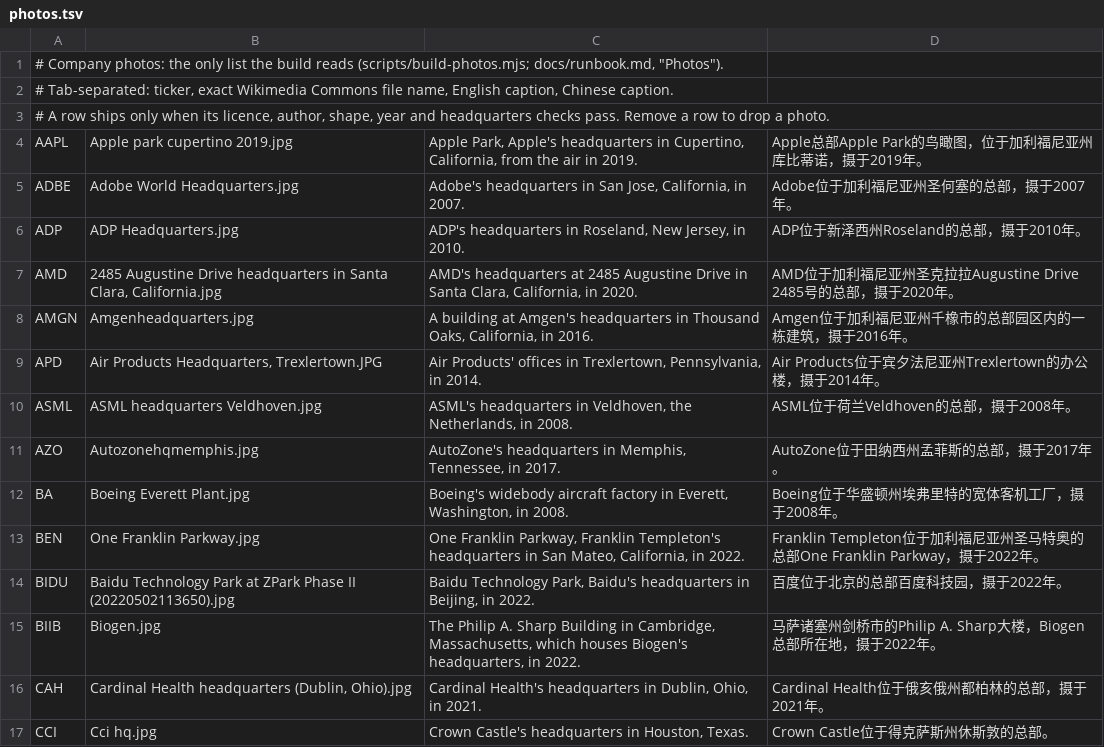
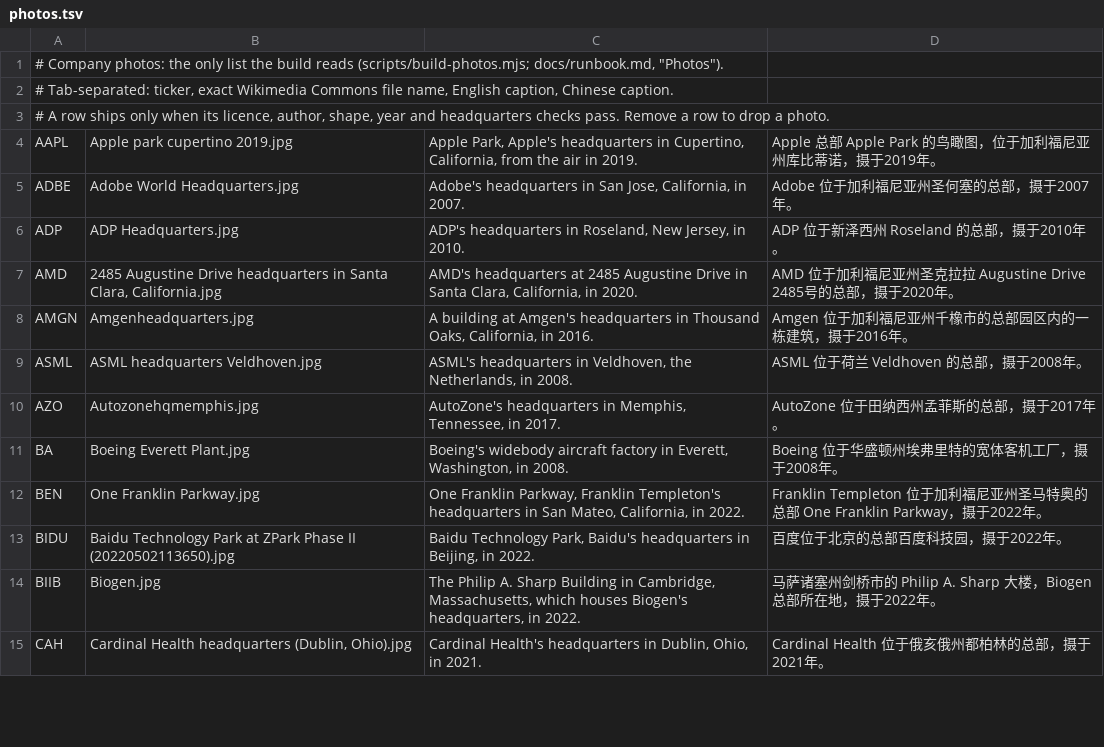
Before and after one commit to rick-mingyu-liu/prebell, a TSV file: apps/web/data/photos.tsv, drawn as a sheet; only a part is shown; the diff covers the shown part only.

```diff
--- a/apps/web/data/photos.tsv
+++ b/apps/web/data/photos.tsv
@@ -3,15 +3,13 @@
 # A row ships only when its licence, author, shape, year and headquarters checks pass. Remove a row to drop a photo.
-AAPL	Apple park cupertino 2019.jpg	Apple Park, Apple's headquarters in Cupertino, California, from the air in 2019.	Apple总部Apple Park的鸟瞰图，位于加利福尼亚州库比蒂诺，摄于2019年。
-ADBE	Adobe World Headquarters.jpg	Adobe's headquarters in San Jose, California, in 2007.	Adobe位于加利福尼亚州圣何塞的总部，摄于2007年。
-ADP	ADP Headquarters.jpg	ADP's headquarters in Roseland, New Jersey, in 2010.	ADP位于新泽西州Roseland的总部，摄于2010年。
-AMD	2485 Augustine Drive headquarters in Santa Clara, California.jpg	AMD's headquarters at 2485 Augustine Drive in Santa Clara, California, in 2020.	AMD位于加利福尼亚州圣克拉拉Augustine Drive 2485号的总部，摄于2020年。
-AMGN	Amgenheadquarters.jpg	A building at Amgen's headquarters in Thousand Oaks, California, in 2016.	Amgen位于加利福尼亚州千橡市的总部园区内的一栋建筑，摄于2016年。
-APD	Air Products Headquarters, Trexlertown.JPG	Air Products' offices in Trexlertown, Pennsylvania, in 2014.	Air Products位于宾夕法尼亚州Trexlertown的办公楼，摄于2014年。
-ASML	ASML headquarters Veldhoven.jpg	ASML's headquarters in Veldhoven, the Netherlands, in 2008.	ASML位于荷兰Veldhoven的总部，摄于2008年。
-AZO	Autozonehqmemphis.jpg	AutoZone's headquarters in Memphis, Tennessee, in 2017.	AutoZone位于田纳西州孟菲斯的总部，摄于2017年。
-BA	Boeing Everett Plant.jpg	Boeing's widebody aircraft factory in Everett, Washington, in 2008.	Boeing位于华盛顿州埃弗里特的宽体客机工厂，摄于2008年。
-BEN	One Franklin Parkway.jpg	One Franklin Parkway, Franklin Templeton's headquarters in San Mateo, California, in 2022.	Franklin Templeton位于加利福尼亚州圣马特奥的总部One Franklin Parkway，摄于2022年。
+AAPL	Apple park cupertino 2019.jpg	Apple Park, Apple's headquarters in Cupertino, California, from the air in 2019.	Apple 总部 Apple Park 的鸟瞰图，位于加利福尼亚州库比蒂诺，摄于2019年。
+ADBE	Adobe World Headquarters.jpg	Adobe's headquarters in San Jose, California, in 2007.	Adobe 位于加利福尼亚州圣何塞的总部，摄于2007年。
+ADP	ADP Headquarters.jpg	ADP's headquarters in Roseland, New Jersey, in 2010.	ADP 位于新泽西州 Roseland 的总部，摄于2010年。
+AMD	2485 Augustine Drive headquarters in Santa Clara, California.jpg	AMD's headquarters at 2485 Augustine Drive in Santa Clara, California, in 2020.	AMD 位于加利福尼亚州圣克拉拉 Augustine Drive 2485号的总部，摄于2020年。
+AMGN	Amgenheadquarters.jpg	A building at Amgen's headquarters in Thousand Oaks, California, in 2016.	Amgen 位于加利福尼亚州千橡市的总部园区内的一栋建筑，摄于2016年。
+ASML	ASML headquarters Veldhoven.jpg	ASML's headquarters in Veldhoven, the Netherlands, in 2008.	ASML 位于荷兰 Veldhoven 的总部，摄于2008年。
+AZO	Autozonehqmemphis.jpg	AutoZone's headquarters in Memphis, Tennessee, in 2017.	AutoZone 位于田纳西州孟菲斯的总部，摄于2017年。
+BA	Boeing Everett Plant.jpg	Boeing's widebody aircraft factory in Everett, Washington, in 2008.	Boeing 位于华盛顿州埃弗里特的宽体客机工厂，摄于2008年。
+BEN	One Franklin Parkway.jpg	One Franklin Parkway, Franklin Templeton's headquarters in San Mateo, California, in 2022.	Franklin Templeton 位于加利福尼亚州圣马特奥的总部 One Franklin Parkway，摄于2022年。
 BIDU	Baidu Technology Park at ZPark Phase II (20220502113650).jpg	Baidu Technology Park, Baidu's headquarters in Beijing, in 2022.	百度位于北京的总部百度科技园，摄于2022年。
-BIIB	Biogen.jpg	The Philip A. Sharp Building in Cambridge, Massachusetts, which houses Biogen's headquarters, in 2022.	马萨诸塞州剑桥市的Philip A. Sharp大楼，Biogen总部所在地，摄于2022年。
-CAH	Cardinal Health headquarters (Dublin, Ohio).jpg	Cardinal Health's headquarters in Dublin, Ohio, in 2021.	Cardinal Health位于俄亥俄州都柏林的总部，摄于2021年。
-CCI	Cci hq.jpg	Crown Castle's headquarters in Houston, Texas.	Crown Castle位于得克萨斯州休斯敦的总部。
+BIIB	Biogen.jpg	The Philip A. Sharp Building in Cambridge, Massachusetts, which houses Biogen's headquarters, in 2022.	马萨诸塞州剑桥市的 Philip A. Sharp 大楼，Biogen 总部所在地，摄于2022年。
+CAH	Cardinal Health headquarters (Dublin, Ohio).jpg	Cardinal Health's headquarters in Dublin, Ohio, in 2021.	Cardinal Health 位于俄亥俄州都柏林的总部，摄于2021年。
```
Also changed, not shown: 8 removed rows and 76 edited cells elsewhere in this file, 16 other files.
